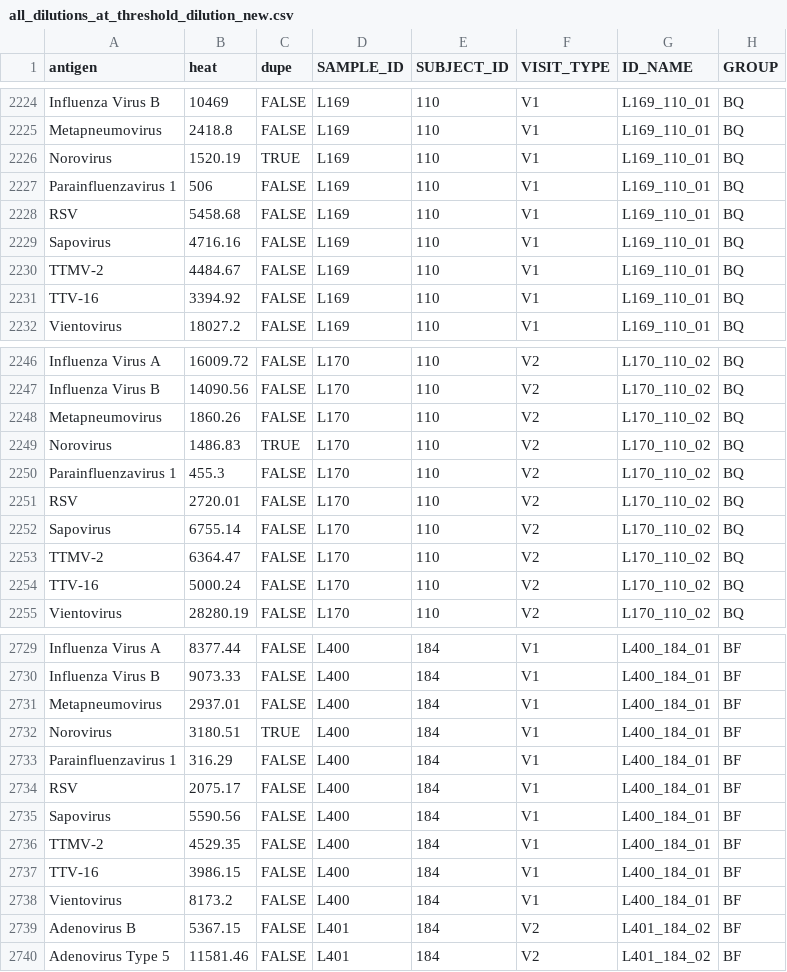
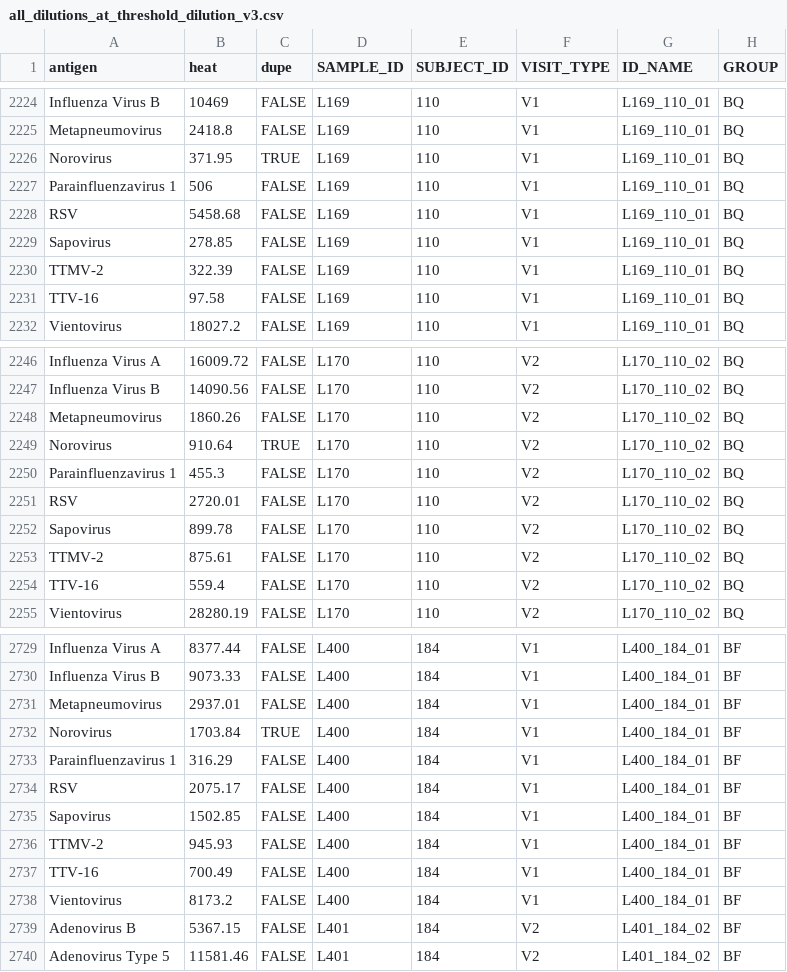
Before and after one commit to yinacobian/modELISA, a CSV file: all_dilutions_at_threshold_dilution_v3.csv (was all_dilutions_at_threshold_dilution_new.csv), drawn as a sheet; only a part is shown, gaps mark what is left out; the diff covers the shown part only.

```diff
--- a/all_dilutions_at_threshold_dilution_new.csv
+++ b/all_dilutions_at_threshold_dilution_v3.csv
@@ -2225,8 +2225,8 @@ Influenza Virus B,10469,FALSE,L169,110,V1,L169_110_01,BQ
 Metapneumovirus,2418.8,FALSE,L169,110,V1,L169_110_01,BQ
-Norovirus,1520.19,TRUE,L169,110,V1,L169_110_01,BQ
+Norovirus,371.95,TRUE,L169,110,V1,L169_110_01,BQ
 Parainfluenzavirus 1,506,FALSE,L169,110,V1,L169_110_01,BQ
 RSV,5458.68,FALSE,L169,110,V1,L169_110_01,BQ
-Sapovirus,4716.16,FALSE,L169,110,V1,L169_110_01,BQ
-TTMV-2,4484.67,FALSE,L169,110,V1,L169_110_01,BQ
-TTV-16,3394.92,FALSE,L169,110,V1,L169_110_01,BQ
+Sapovirus,278.85,FALSE,L169,110,V1,L169_110_01,BQ
+TTMV-2,322.39,FALSE,L169,110,V1,L169_110_01,BQ
+TTV-16,97.58,FALSE,L169,110,V1,L169_110_01,BQ
 Vientovirus,18027.2,FALSE,L169,110,V1,L169_110_01,BQ
@@ -2248,8 +2248,8 @@ Influenza Virus B,14090.56,FALSE,L170,110,V2,L170_110_02,BQ
 Metapneumovirus,1860.26,FALSE,L170,110,V2,L170_110_02,BQ
-Norovirus,1486.83,TRUE,L170,110,V2,L170_110_02,BQ
+Norovirus,910.64,TRUE,L170,110,V2,L170_110_02,BQ
 Parainfluenzavirus 1,455.3,FALSE,L170,110,V2,L170_110_02,BQ
 RSV,2720.01,FALSE,L170,110,V2,L170_110_02,BQ
-Sapovirus,6755.14,FALSE,L170,110,V2,L170_110_02,BQ
-TTMV-2,6364.47,FALSE,L170,110,V2,L170_110_02,BQ
-TTV-16,5000.24,FALSE,L170,110,V2,L170_110_02,BQ
+Sapovirus,899.78,FALSE,L170,110,V2,L170_110_02,BQ
+TTMV-2,875.61,FALSE,L170,110,V2,L170_110_02,BQ
+TTV-16,559.4,FALSE,L170,110,V2,L170_110_02,BQ
 Vientovirus,28280.19,FALSE,L170,110,V2,L170_110_02,BQ
@@ -2731,8 +2731,8 @@ Influenza Virus B,9073.33,FALSE,L400,184,V1,L400_184_01,BF
 Metapneumovirus,2937.01,FALSE,L400,184,V1,L400_184_01,BF
-Norovirus,3180.51,TRUE,L400,184,V1,L400_184_01,BF
+Norovirus,1703.84,TRUE,L400,184,V1,L400_184_01,BF
 Parainfluenzavirus 1,316.29,FALSE,L400,184,V1,L400_184_01,BF
 RSV,2075.17,FALSE,L400,184,V1,L400_184_01,BF
-Sapovirus,5590.56,FALSE,L400,184,V1,L400_184_01,BF
-TTMV-2,4529.35,FALSE,L400,184,V1,L400_184_01,BF
-TTV-16,3986.15,FALSE,L400,184,V1,L400_184_01,BF
+Sapovirus,1502.85,FALSE,L400,184,V1,L400_184_01,BF
+TTMV-2,945.93,FALSE,L400,184,V1,L400_184_01,BF
+TTV-16,700.49,FALSE,L400,184,V1,L400_184_01,BF
 Vientovirus,8173.2,FALSE,L400,184,V1,L400_184_01,BF
```
Also changed, not shown: 51 edited cells elsewhere in this file, all_dilutions_at_threshold.csv.
